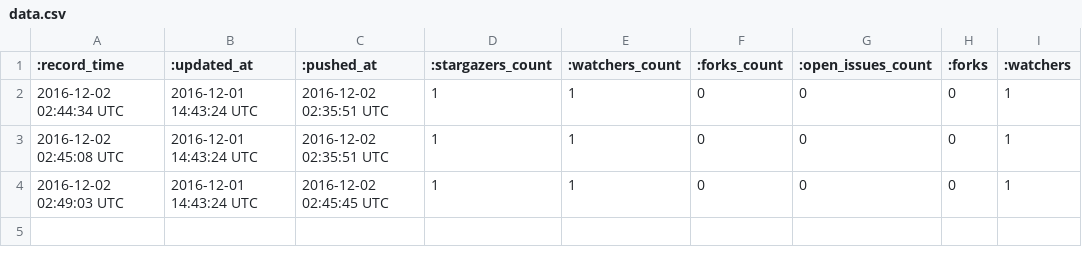
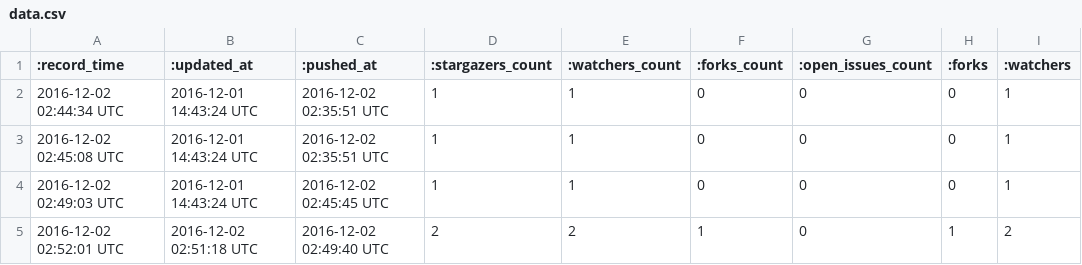
Before and after one commit to awpsawps12/XX_OneYearChallenge, a CSV file: data.csv, drawn as a sheet.

Commit message:
Update at 2016-12-02 02:52:01 UTC

```diff
--- a/data.csv
+++ b/data.csv
@@ -4 +4,2 @@
 2016-12-02 02:49:03 UTC, 2016-12-01 14:43:24 UTC, 2016-12-02 02:45:45 UTC,1, 1,0, 0,0, 1
+2016-12-02 02:52:01 UTC, 2016-12-02 02:51:18 UTC, 2016-12-02 02:49:40 UTC,2, 2,1, 0,1, 2
```
